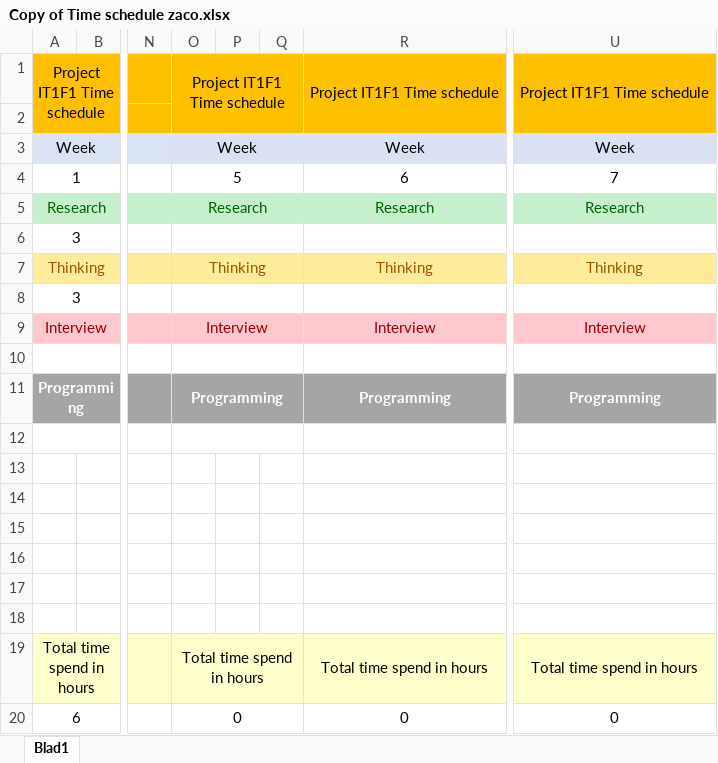
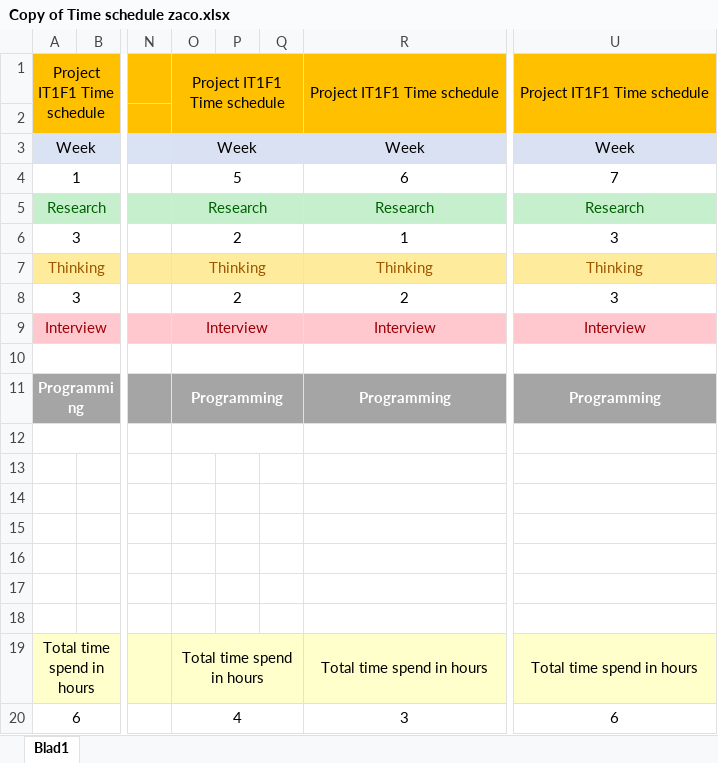
Before and after one commit to it1f1/Project-website, an Excel workbook: Copy of Time schedule zaco.xlsx, sheet Blad1, drawn as a sheet; only a part is shown, gaps mark what is left out; values as stored, in another font and other column widths than the file's, no borders; the diff names each change by its address in the sheet, - before the commit and + after, or states it on an @@ line.

```diff
--- a/Copy of Time schedule zaco.xlsx (sheet Blad1)
+++ b/Copy of Time schedule zaco.xlsx (sheet Blad1)
-O6: (empty)
+O6: 2
-R6: (empty)
+R6: 1
-U6: (empty)
+U6: 3
-O8: (empty)
+O8: 2
-R8: (empty)
+R8: 2
-U8: (empty)
+U8: 3
-O20: 0
+O20: 4
-R20: 0
+R20: 3
-U20: 0
+U20: 6
```
Also changed, not shown: 1 other file.
